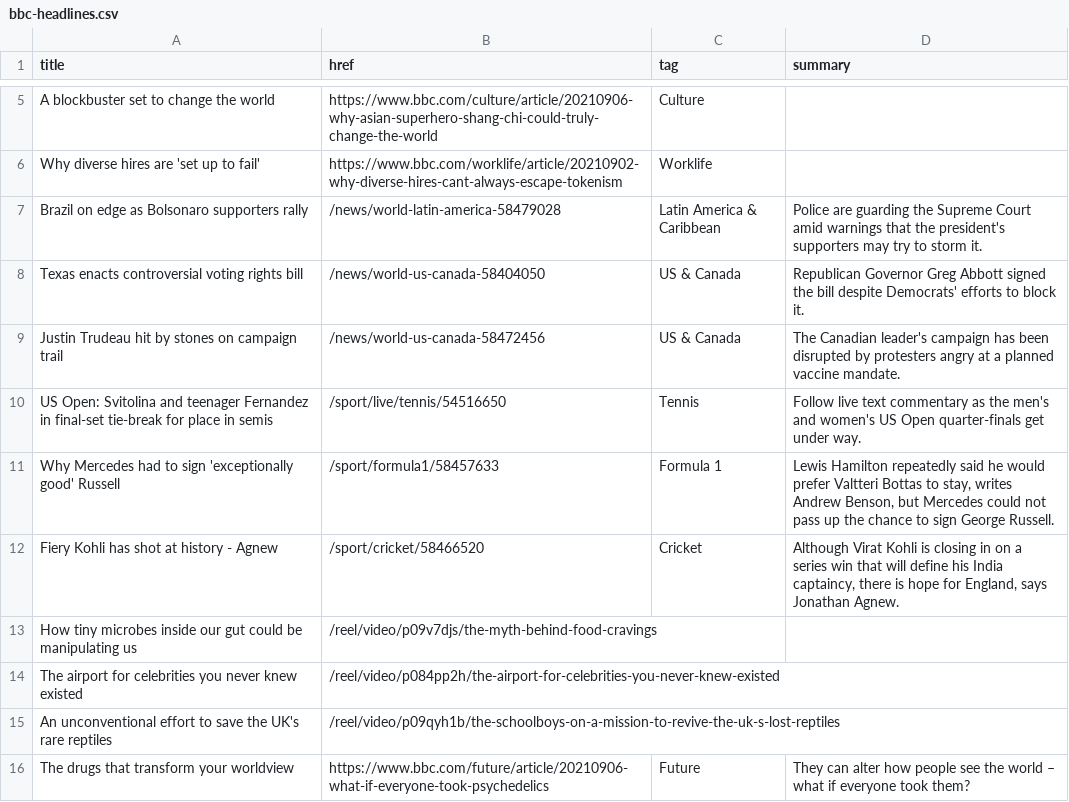
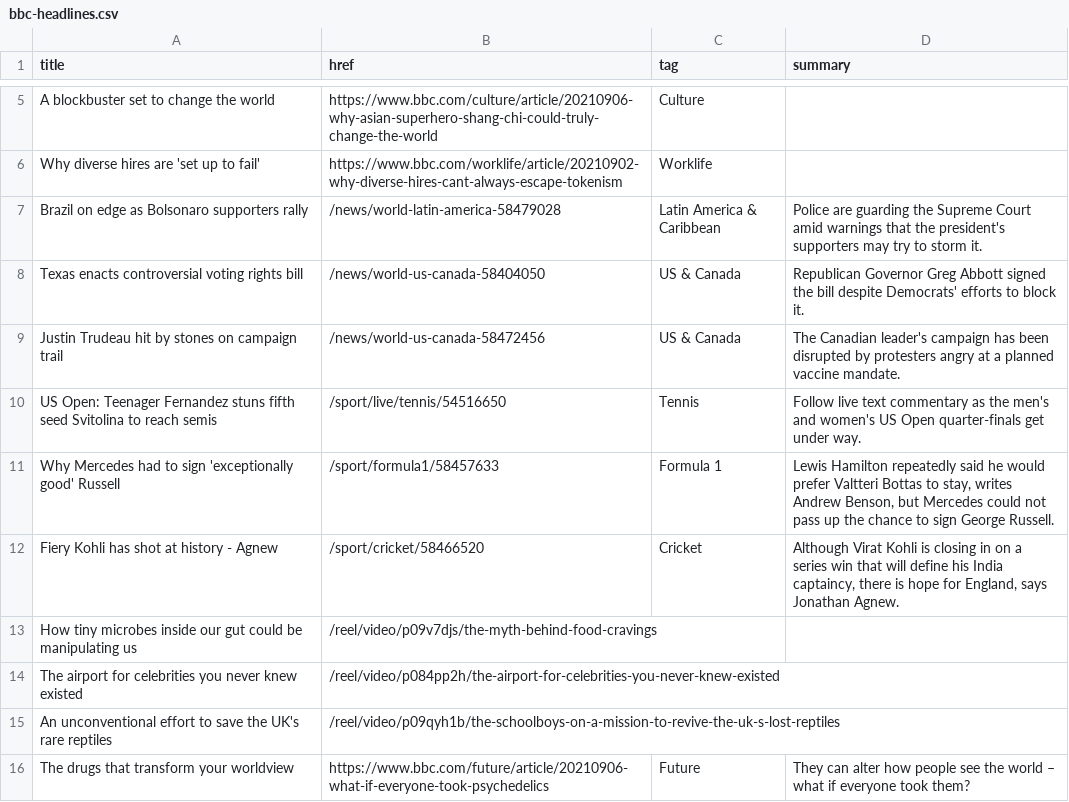
Before and after one commit to jsoma/autoscraper-history, a CSV file: bbc-headlines.csv, drawn as a sheet; only a part is shown, gaps mark what is left out.

```diff
--- a/bbc-headlines.csv
+++ b/bbc-headlines.csv
@@ -9,3 +9,3 @@ Texas enacts controversial voting rights bill,/news/world-us-canada-58404050,US
 Justin Trudeau hit by stones on campaign trail,/news/world-us-canada-58472456,US & Canada,The Canadian leader's campaign has been disrupted by protesters angry at a planned vaccine mandate.
-US Open: Svitolina and teenager Fernandez in final-set tie-break for place in semis,/sport/live/tennis/54516650,Tennis,Follow live text commentary as the men's and women's US Open quarter-finals get under way.
+US Open: Teenager Fernandez stuns fifth seed Svitolina to reach semis,/sport/live/tennis/54516650,Tennis,Follow live text commentary as the men's and women's US Open quarter-finals get under way.
 Why Mercedes had to sign 'exceptionally good' Russell,/sport/formula1/58457633,Formula 1,"Lewis Hamilton repeatedly said he would prefer Valtteri Bottas to stay, writes Andrew Benson, but Mercedes could not pass up the chance to sign George Russell."
```
